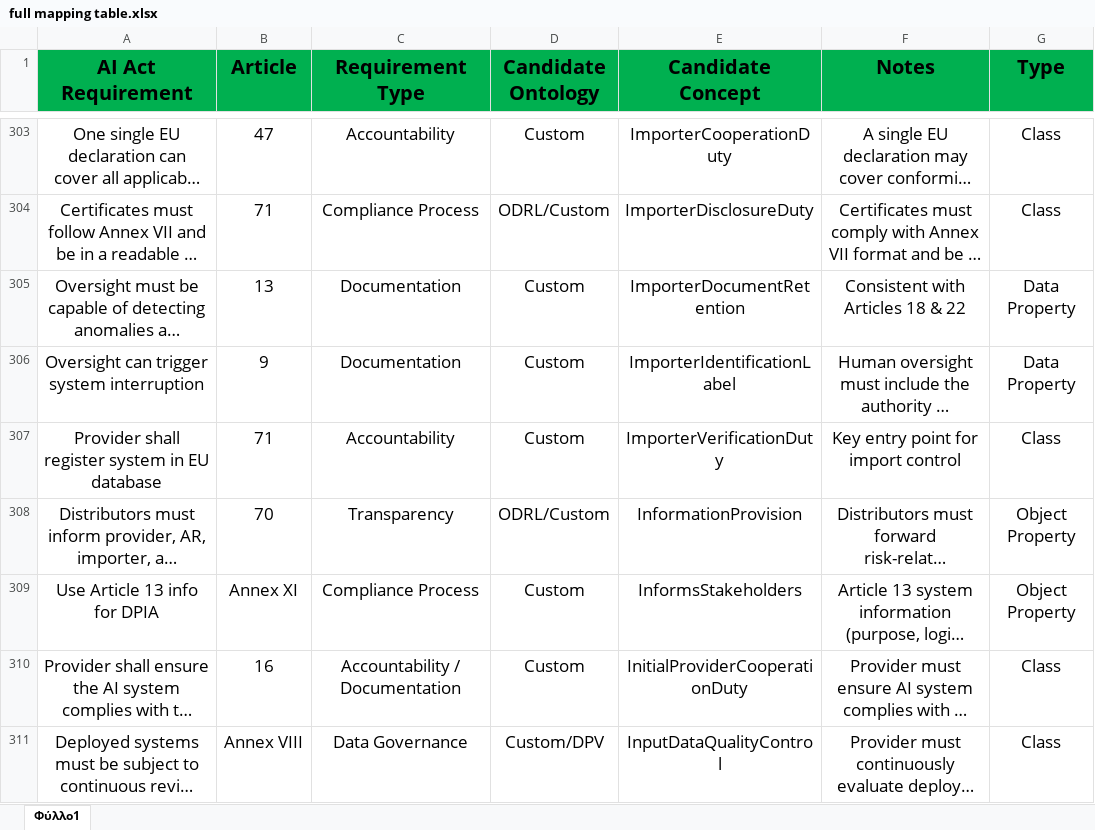
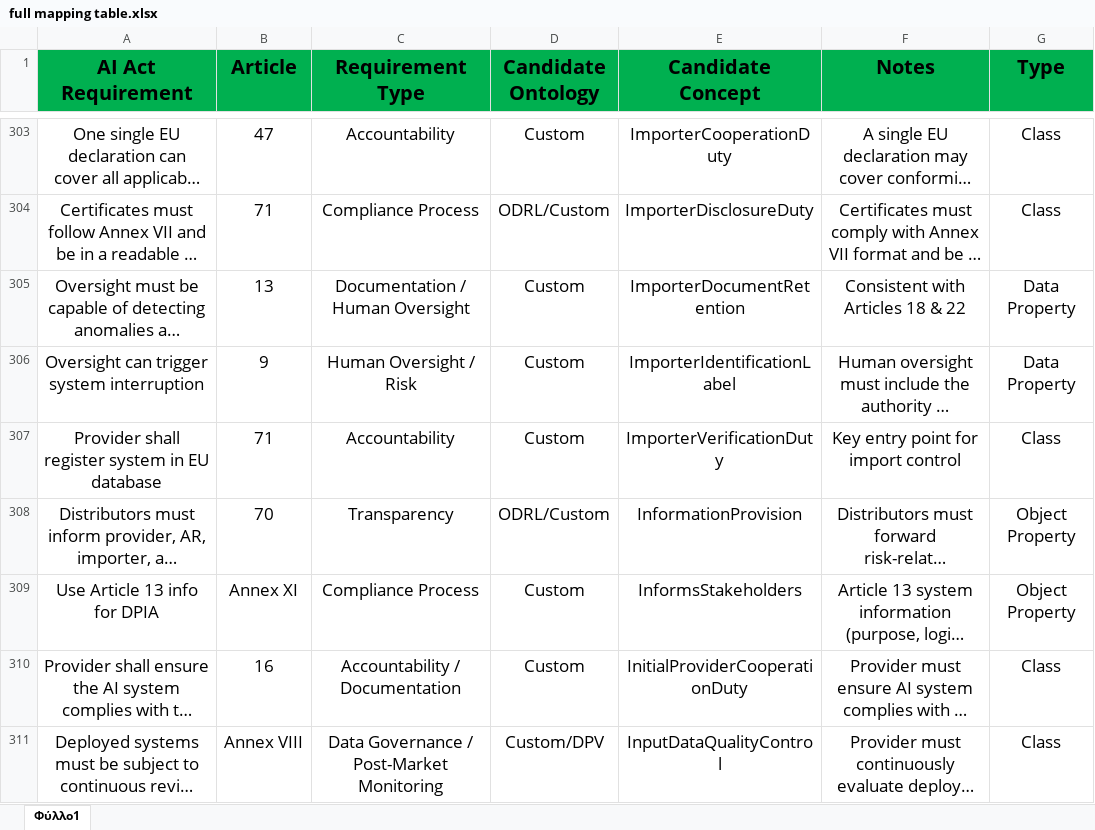
Before and after one commit to Christospsa/ai-act-ontology-compliance-framework, an Excel workbook: mapping_table/full mapping table.xlsx, sheet Φύλλο1, drawn as a sheet; only a part is shown, gaps mark what is left out; long unchanged cells end in …; values as stored, in another font and other column widths than the file's, no borders; the diff covers the shown part only; the diff names each change by its address in the sheet, - before the commit and + after, or states it on an @@ line.

Commit message:
Add files via upload

```diff
--- a/mapping_table/full mapping table.xlsx (sheet Φύλλο1)
+++ b/mapping_table/full mapping table.xlsx (sheet Φύλλο1)
-C305 (Requirement Type): Documentation
+C305 (Requirement Type): Documentation / Human Oversight
-C306 (Requirement Type): Documentation
+C306 (Requirement Type): Human Oversight / Risk
-C311 (Requirement Type): Data Governance
+C311 (Requirement Type): Data Governance / Post-Market Monitoring
```
Also changed, not shown: 157 edited cells elsewhere in this sheet.
